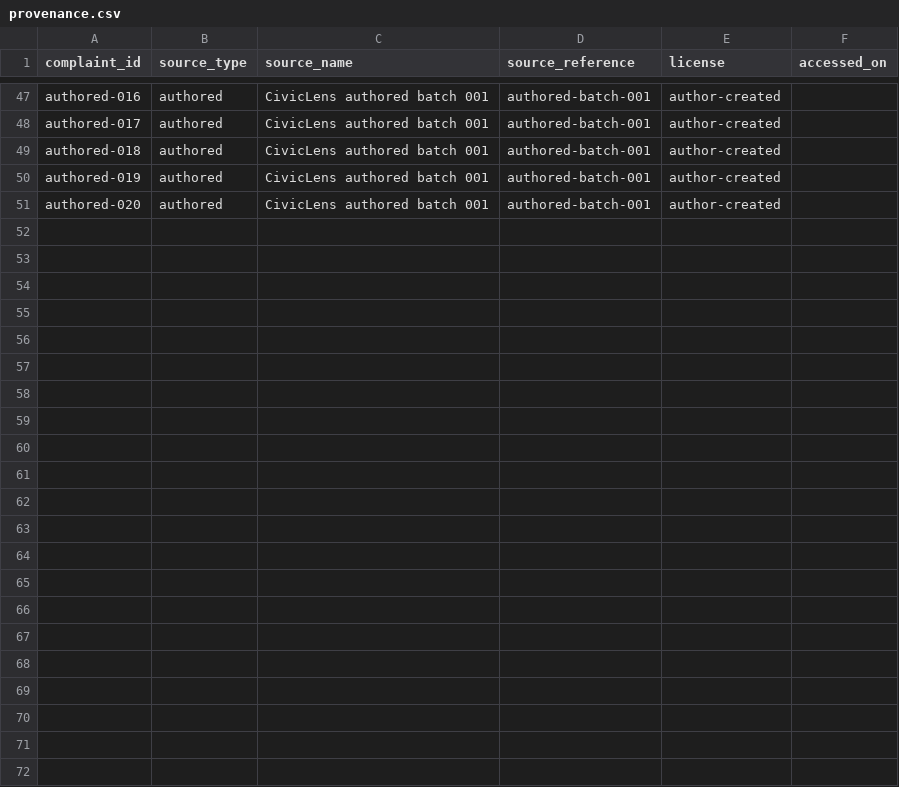
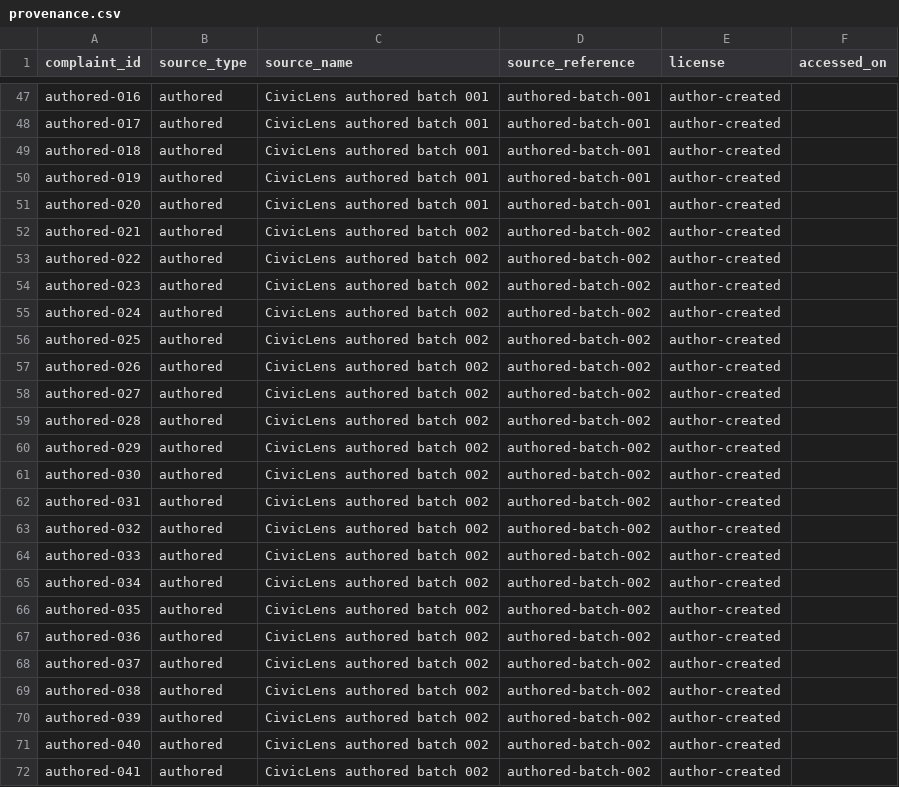
Before and after one commit to Sahil-xharsh/CivicLens, a CSV file: data/interim/provenance.csv, drawn as a sheet; only a part is shown, gaps mark what is left out; the diff names each change by its address in the sheet, - before the commit and + after, or states it on an @@ line.

Commit message:
Added new complaints, provenance entries and implement dataset validation script

```diff
--- a/data/interim/provenance.csv
+++ b/data/interim/provenance.csv
+row 52: authored-021 | authored | CivicLens authored batch 002 | authored-batch-002 | author-created
+row 53: authored-022 | authored | CivicLens authored batch 002 | authored-batch-002 | author-created
+row 54: authored-023 | authored | CivicLens authored batch 002 | authored-batch-002 | author-created
+row 55: authored-024 | authored | CivicLens authored batch 002 | authored-batch-002 | author-created
+row 56: authored-025 | authored | CivicLens authored batch 002 | authored-batch-002 | author-created
+row 57: authored-026 | authored | CivicLens authored batch 002 | authored-batch-002 | author-created
+row 58: authored-027 | authored | CivicLens authored batch 002 | authored-batch-002 | author-created
+row 59: authored-028 | authored | CivicLens authored batch 002 | authored-batch-002 | author-created
+row 60: authored-029 | authored | CivicLens authored batch 002 | authored-batch-002 | author-created
+row 61: authored-030 | authored | CivicLens authored batch 002 | authored-batch-002 | author-created
+row 62: authored-031 | authored | CivicLens authored batch 002 | authored-batch-002 | author-created
+row 63: authored-032 | authored | CivicLens authored batch 002 | authored-batch-002 | author-created
+row 64: authored-033 | authored | CivicLens authored batch 002 | authored-batch-002 | author-created
+row 65: authored-034 | authored | CivicLens authored batch 002 | authored-batch-002 | author-created
+row 66: authored-035 | authored | CivicLens authored batch 002 | authored-batch-002 | author-created
+row 67: authored-036 | authored | CivicLens authored batch 002 | authored-batch-002 | author-created
+row 68: authored-037 | authored | CivicLens authored batch 002 | authored-batch-002 | author-created
+row 69: authored-038 | authored | CivicLens authored batch 002 | authored-batch-002 | author-created
+row 70: authored-039 | authored | CivicLens authored batch 002 | authored-batch-002 | author-created
+row 71: authored-040 | authored | CivicLens authored batch 002 | authored-batch-002 | author-created
+row 72: authored-041 | authored | CivicLens authored batch 002 | authored-batch-002 | author-created
```
Also changed, not shown: data/interim/complaints.csv, 5 other files.
